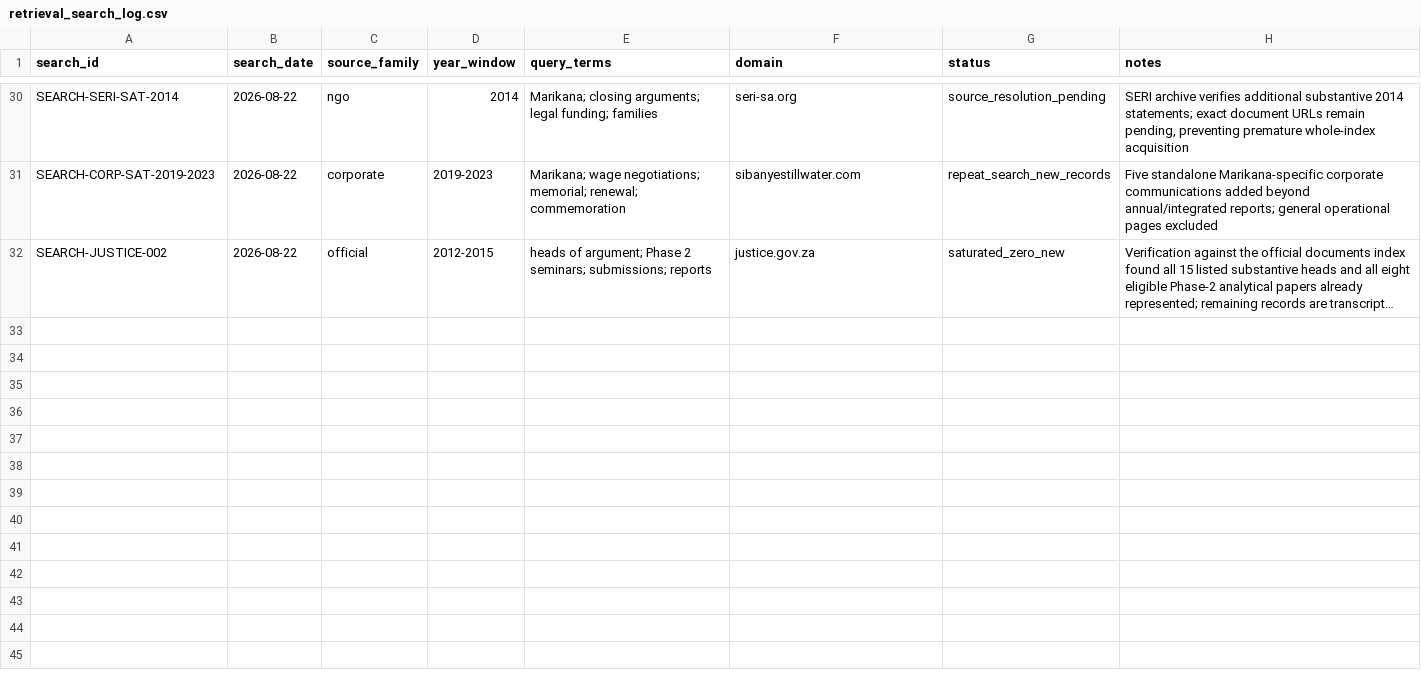
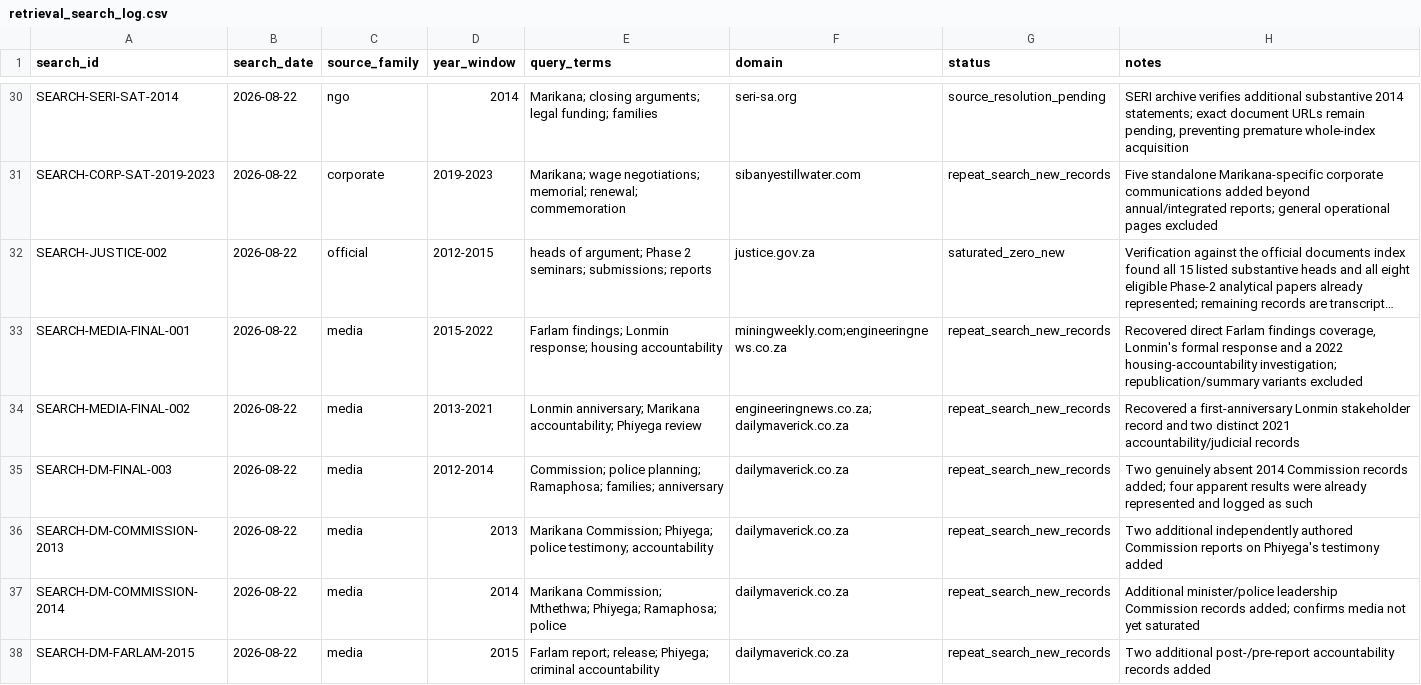
Before and after one commit to Martin-do/scipra-ai-mcdm-mineral-policy-africa, a CSV file: data/reconstruction/retrieval_search_log.csv, drawn as a sheet; only a part is shown, gaps mark what is left out; long unchanged cells end in …; the diff covers the shown part only; the diff names each change by its address in the sheet, - before the commit and + after, or states it on an @@ line.

Commit message:
Record final media and corporate archive saturation passes

```diff
--- a/data/reconstruction/retrieval_search_log.csv
+++ b/data/reconstruction/retrieval_search_log.csv
+row 33: SEARCH-MEDIA-FINAL-001 | 2026-08-22 | media | 2015-2022 | Farlam findings; Lonmin response; housing accountability | miningweekly.com;engineeringnews.co.za | repeat_search_new_records | Recovered direct Farlam findings coverage, Lonmin's formal response and a 2022 housing-accountability investigation; republication/summary variants excluded
+row 34: SEARCH-MEDIA-FINAL-002 | 2026-08-22 | media | 2013-2021 | Lonmin anniversary; Marikana accountability; Phiyega review | engineeringnews.co.za;dailymaverick.co.za | repeat_search_new_records | Recovered a first-anniversary Lonmin stakeholder record and two distinct 2021 accountability/judicial records
+row 35: SEARCH-DM-FINAL-003 | 2026-08-22 | media | 2012-2014 | Commission; police planning; Ramaphosa; families; anniversary | dailymaverick.co.za | repeat_search_new_records | Two genuinely absent 2014 Commission records added; four apparent results were already represented and logged as such
+row 36: SEARCH-DM-COMMISSION-2013 | 2026-08-22 | media | 2013 | Marikana Commission; Phiyega; police testimony; accountability | dailymaverick.co.za | repeat_search_new_records | Two additional independently authored Commission reports on Phiyega's testimony added
+row 37: SEARCH-DM-COMMISSION-2014 | 2026-08-22 | media | 2014 | Marikana Commission; Mthethwa; Phiyega; Ramaphosa; police | dailymaverick.co.za | repeat_search_new_records | Additional minister/police leadership Commission records added; confirms media not yet saturated
+row 38: SEARCH-DM-FARLAM-2015 | 2026-08-22 | media | 2015 | Farlam report; release; Phiyega; criminal accountability | dailymaverick.co.za | repeat_search_new_records | Two additional post-/pre-report accountability records added
```
Also changed, not shown: 5 added rows elsewhere in this file.
